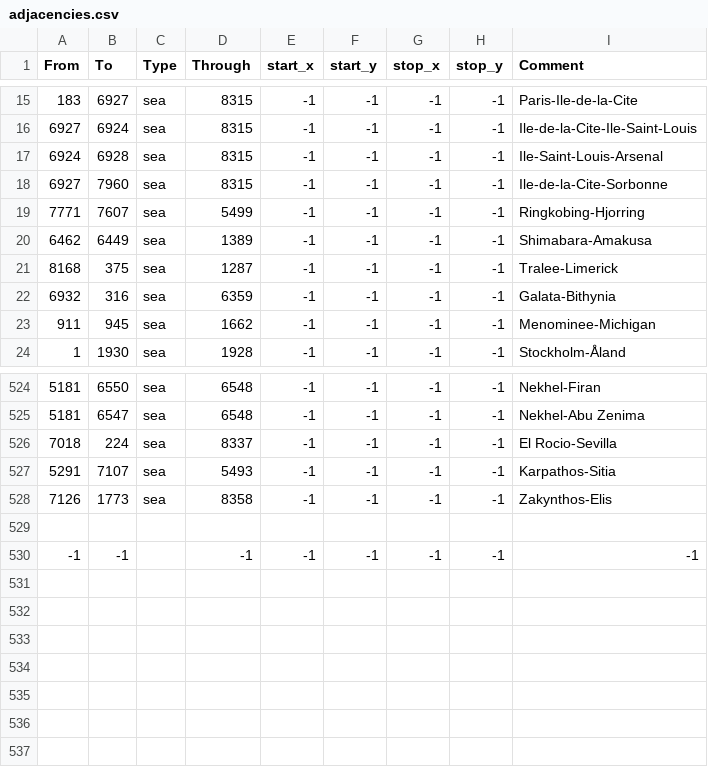
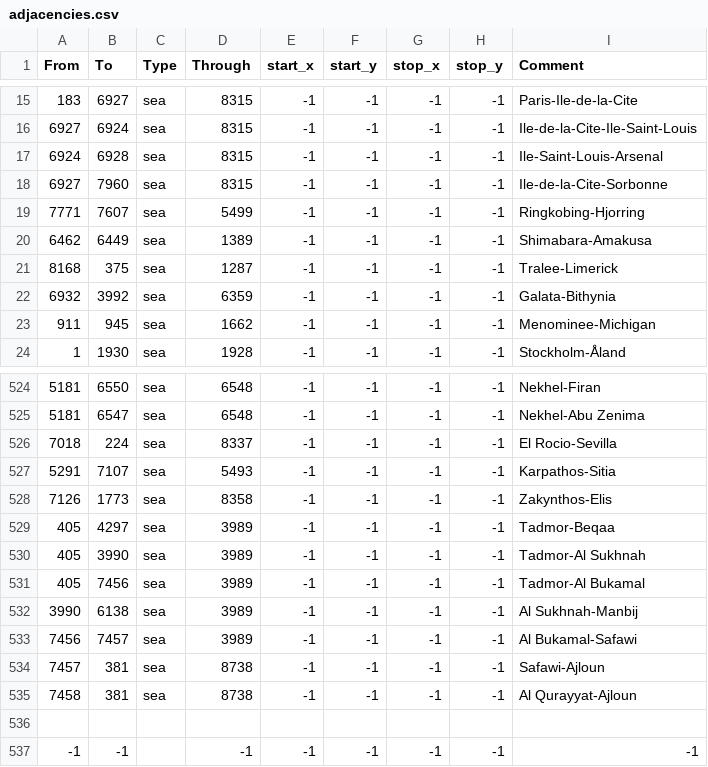
Before and after one commit to Victorum-Universalis-VU/VUtestmod-version-1.32.1, a CSV file: map/adjacencies.csv, drawn as a sheet; only a part is shown, gaps mark what is left out.

```diff
--- a/map/adjacencies.csv
+++ b/map/adjacencies.csv
@@ -21,3 +21,3 @@ From;To;Type;Through;start_x;start_y;stop_x;stop_y;Comment
 8168;375;sea;1287;-1;-1;-1;-1;Tralee-Limerick
-6932;316;sea;6359;-1;-1;-1;-1;Galata-Bithynia
+6932;3992;sea;6359;-1;-1;-1;-1;Galata-Bithynia
 911;945;sea;1662;-1;-1;-1;-1;Menominee-Michigan
@@ -528,2 +528,9 @@ From;To;Type;Through;start_x;start_y;stop_x;stop_y;Comment
 7126;1773;sea;8358;-1;-1;-1;-1;Zakynthos-Elis
+405;4297;sea;3989;-1;-1;-1;-1;Tadmor-Beqaa
+405;3990;sea;3989;-1;-1;-1;-1;Tadmor-Al Sukhnah
+405;7456;sea;3989;-1;-1;-1;-1;Tadmor-Al Bukamal
+3990;6138;sea;3989;-1;-1;-1;-1;Al Sukhnah-Manbij
+7456;7457;sea;3989;-1;-1;-1;-1;Al Bukamal-Safawi
+7457;381;sea;8738;-1;-1;-1;-1;Safawi-Ajloun
+7458;381;sea;8738;-1;-1;-1;-1;Al Qurayyat-Ajloun
 
```
Also changed, not shown: map/definition.csv, 34 other files.
